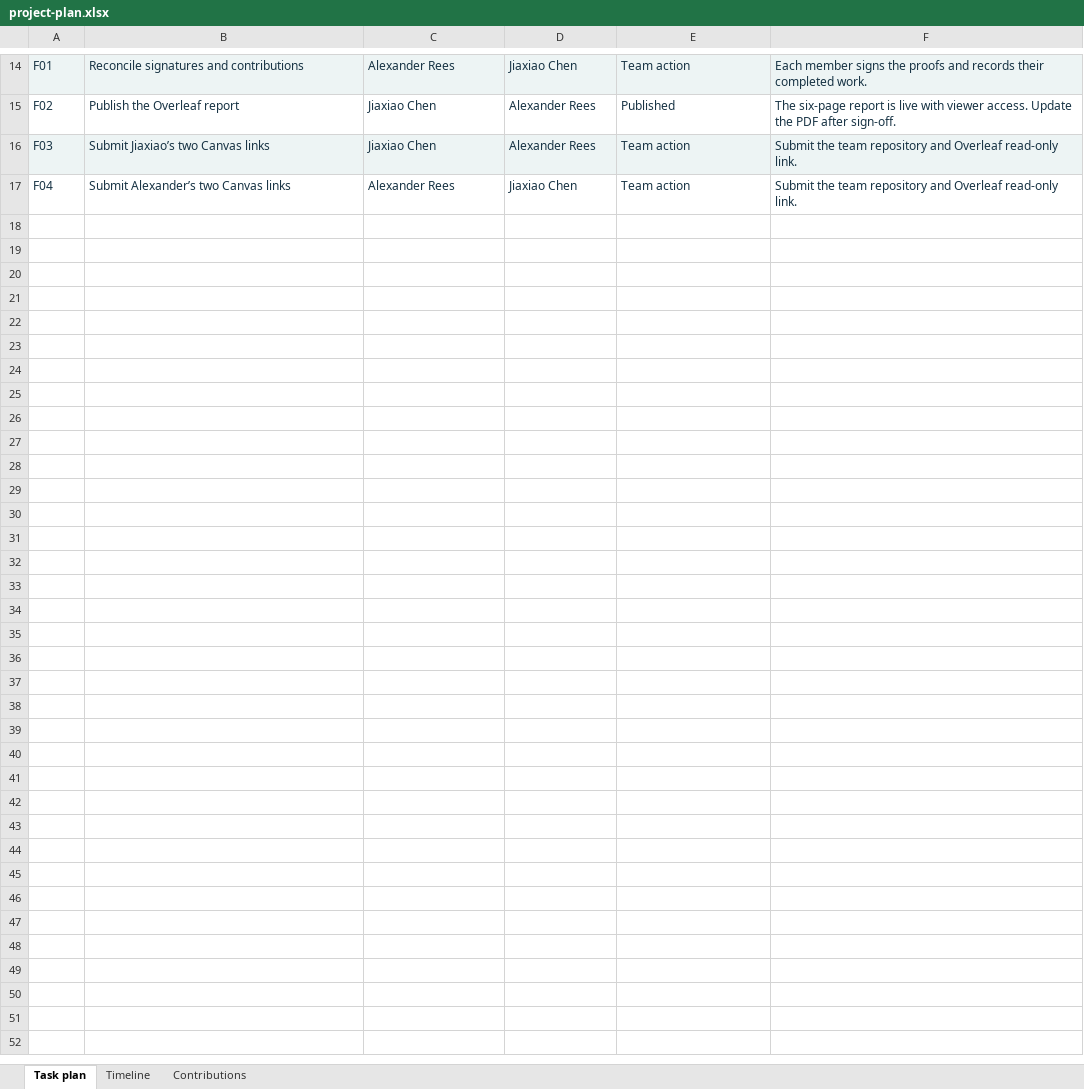
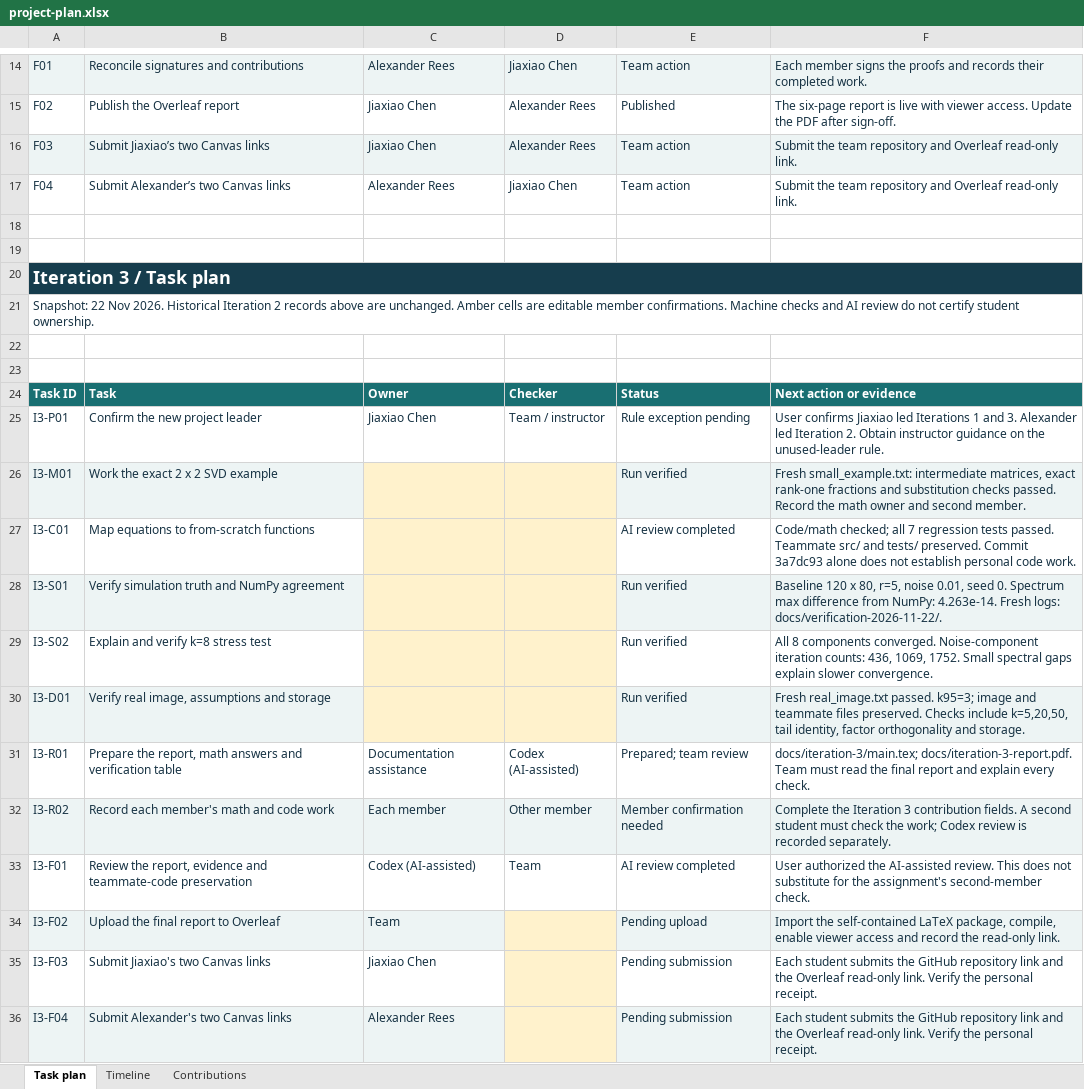
Before and after one commit to Alexander-Rees/DS5020-SVD-Image-Compression, an Excel workbook: docs/project-plan.xlsx, sheet Task plan, drawn as a sheet; only a part is shown, gaps mark what is left out; values as stored, in another font and other column widths than the file's, no borders; the diff names each change by its address in the sheet, - before the commit and + after, or states it on an @@ line.

Commit message:
Complete Iteration 3 SVD report, verification record and plan

```diff
--- a/docs/project-plan.xlsx (sheet Task plan)
+++ b/docs/project-plan.xlsx (sheet Task plan)
+row 18: (empty)
+row 19: (empty)
+row 20: Iteration 3 / Task plan
+row 21: Snapshot: 22 Nov 2026. Historical Iteration 2 records above are unchanged. Amber cells are editable member confirmations. Machine checks and AI review do not certify student ownership.
+row 22: (empty)
+row 23: (empty)
+row 24: Task ID | Task | Owner | Checker | Status | Next action or evidence
+row 25: I3-P01 | Confirm the new project leader | Jiaxiao Chen | Team / instructor | Rule exception pending | User confirms Jiaxiao led Iterations 1 and 3. Alexander led Iteration 2. Obtain instructor guidance on the unused-leader rule.
+row 26: I3-M01 | Work the exact 2 x 2 SVD example |  |  | Run verified | Fresh small_example.txt: intermediate matrices, exact rank-one fractions and substitution checks passed. Record the math owner and second member.
+row 27: I3-C01 | Map equations to from-scratch functions |  |  | AI review completed | Code/math checked; all 7 regression tests passed. Teammate src/ and tests/ preserved. Commit 3a7dc93 alone does not establish personal code work.
+row 28: I3-S01 | Verify simulation truth and NumPy agreement |  |  | Run verified | Baseline 120 x 80, r=5, noise 0.01, seed 0. Spectrum max difference from NumPy: 4.263e-14. Fresh logs: docs/verification-2026-11-22/.
+row 29: I3-S02 | Explain and verify k=8 stress test |  |  | Run verified | All 8 components converged. Noise-component iteration counts: 436, 1069, 1752. Small spectral gaps explain slower convergence.
+row 30: I3-D01 | Verify real image, assumptions and storage |  |  | Run verified | Fresh real_image.txt passed. k95=3; image and teammate files preserved. Checks include k=5,20,50, tail identity, factor orthogonality and storage.
+row 31: I3-R01 | Prepare the report, math answers and verification table | Documentation assistance | Codex (AI-assisted) | Prepared; team review | docs/iteration-3/main.tex; docs/iteration-3-report.pdf. Team must read the final report and explain every check.
+row 32: I3-R02 | Record each member's math and code work | Each member | Other member | Member confirmation needed | Complete the Iteration 3 contribution fields. A second student must check the work; Codex review is recorded separately.
+row 33: I3-F01 | Review the report, evidence and teammate-code preservation | Codex (AI-assisted) | Team | AI review completed | User authorized the AI-assisted review. This does not substitute for the assignment's second-member check.
+row 34: I3-F02 | Upload the final report to Overleaf | Team |  | Pending upload | Import the self-contained LaTeX package, compile, enable viewer access and record the read-only link.
+row 35: I3-F03 | Submit Jiaxiao's two Canvas links | Jiaxiao Chen |  | Pending submission | Each student submits the GitHub repository link and the Overleaf read-only link. Verify the personal receipt.
+row 36: I3-F04 | Submit Alexander's two Canvas links | Alexander Rees |  | Pending submission | Each student submits the GitHub repository link and the Overleaf read-only link. Verify the personal receipt.
```
Also changed, not shown: sheet Timeline, sheet Contributions, 14 other files.
